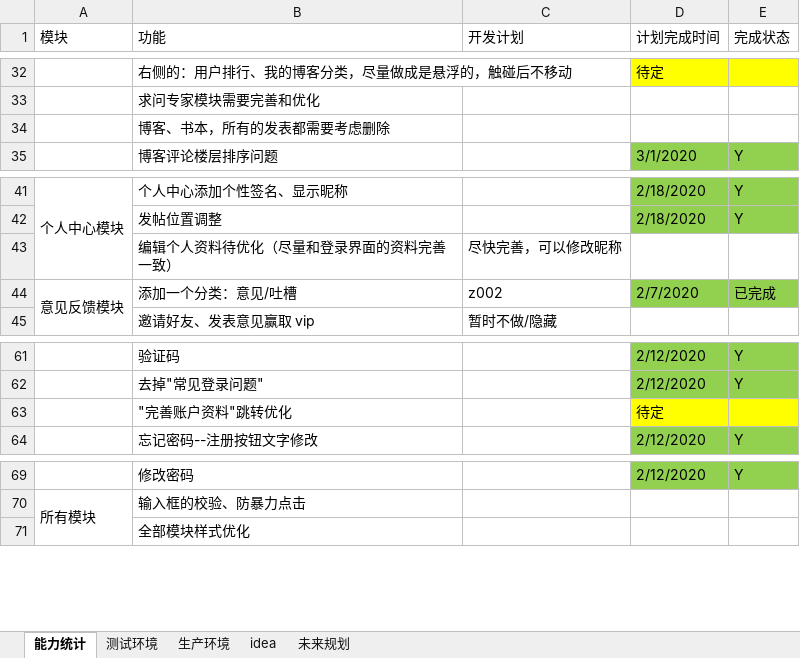
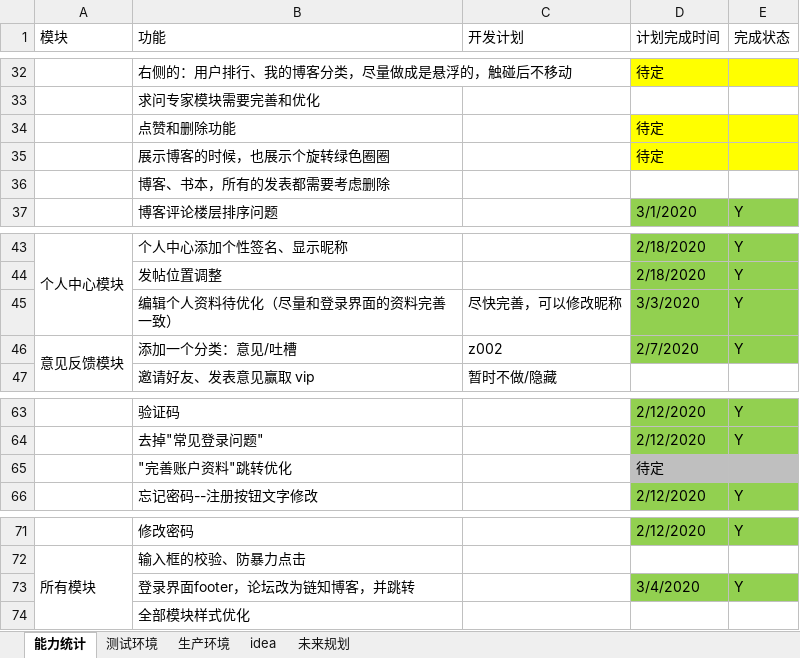
Before and after one commit to 389093982/isoft, an Excel workbook: isoft_doc/工作安排.xlsx, sheet 能力统计, drawn as a sheet; only a part is shown, gaps mark what is left out; values as stored, in another font and other column widths than the file's, no borders; addresses are those after the commit; the diff names each change by its address in the sheet, - before the commit and + after, or states it on an @@ line.

```diff
--- a/isoft_doc/工作安排.xlsx (sheet 能力统计)
+++ b/isoft_doc/工作安排.xlsx (sheet 能力统计)
+row 34:  | 点赞和删除功能 |  | 待定
+row 35:  | 展示博客的时候，也展示个旋转绿色圈圈 |  | 待定
-D45 (计划完成时间): (empty)
+D45 (计划完成时间): 3/3/2020
-D45:E45 fill: none
+D45:E45 fill: #92D050
-E45 (完成状态): (empty)
+E45 (完成状态): Y
-E46 (完成状态): 已完成
+E46 (完成状态): Y
-D65:E65 fill: #FFFF00
+D65:E65 fill: #BFBFBF
+row 73:  | 登录界面footer，论坛改为链知博客，并跳转 |  | 3/4/2020 | Y
```
Also changed, not shown: 7 other files.
